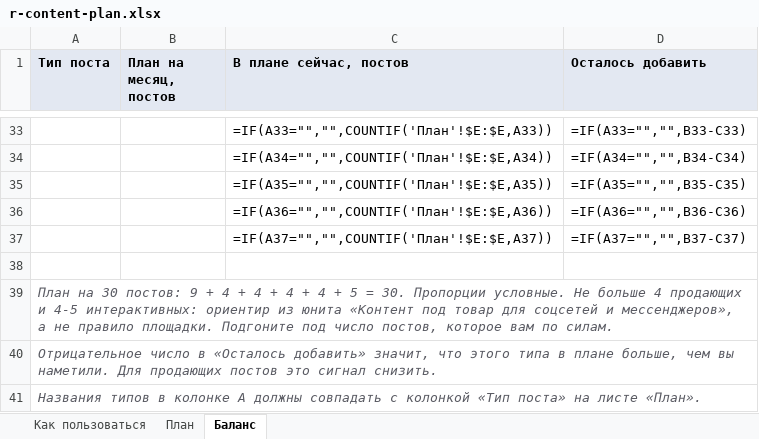
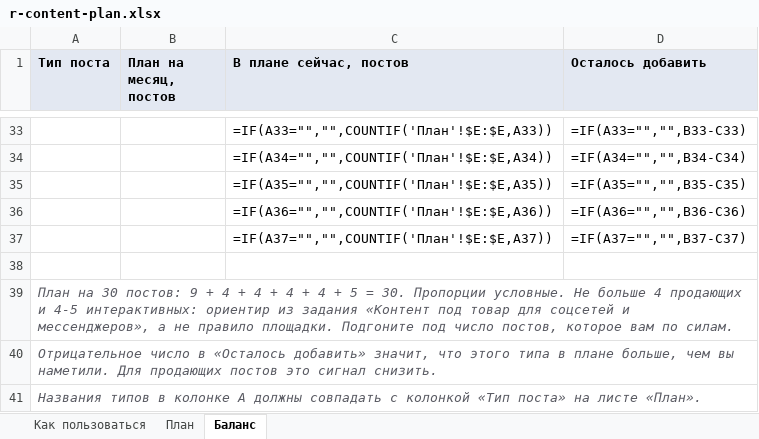
Before and after one commit to madzhitov/ai-course, an Excel workbook: v6/files/r-content-plan.xlsx, sheet Баланс, drawn as a sheet; only a part is shown, gaps mark what is left out; values as stored, in another font and other column widths than the file's, no borders; formulas without a stored value are shown as written; the diff names each change by its address in the sheet, - before the commit and + after, or states it on an @@ line.

```diff
--- a/v6/files/r-content-plan.xlsx (sheet Баланс)
+++ b/v6/files/r-content-plan.xlsx (sheet Баланс)
-A39 (Тип поста): …ориентир из юнита «Контент под…
+A39 (Тип поста): …ориентир из задания «Контент под…
```
Also changed, not shown: sheet План, sheet Как пользоваться, v6/files/r-assortment-matrix.xlsx, v6/files/r-customer-base.xlsx, 9 other files.
